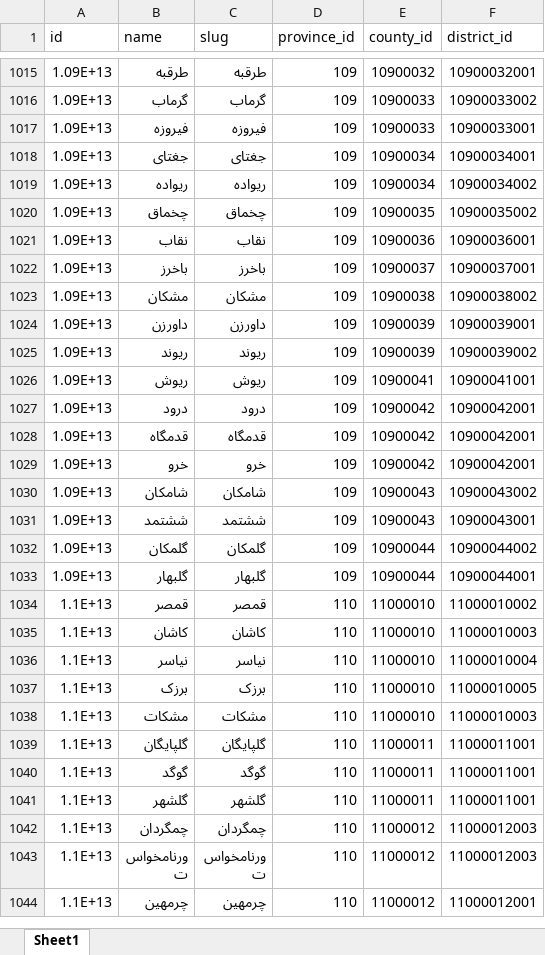
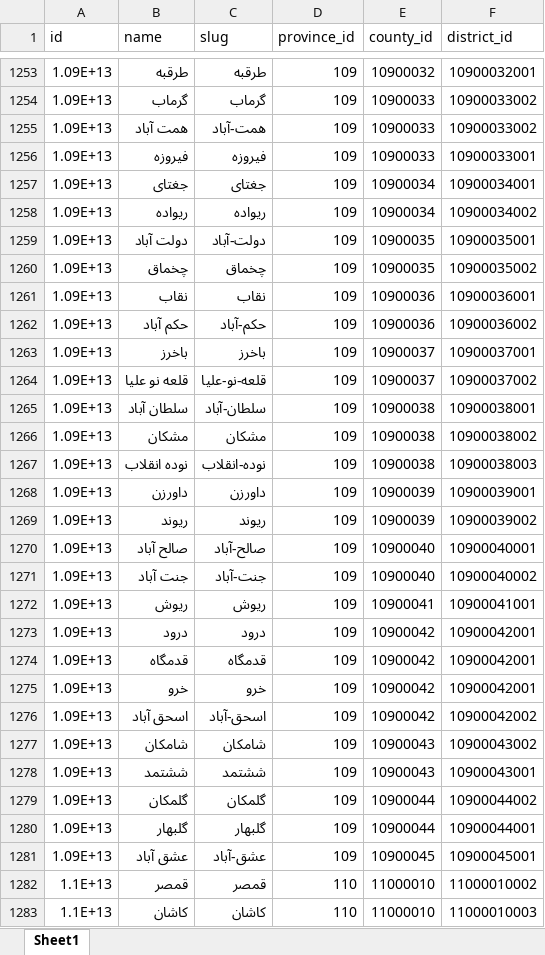
Before and after one commit to sajaddp/list-of-cities-in-Iran, an Excel workbook: dist/xlsx/cities-filtered.xlsx, sheet Sheet1, drawn as a sheet; only a part is shown, gaps mark what is left out; the shorter side is filled out with more unchanged rows; values as stored, in another font and other column widths than the file's, no borders; the diff covers the shown part only; the diff names each change by its address in the sheet, - before the commit and + after, or states it on an @@ line.

Commit message:
fix: separate urban zones from filtered cities

```diff
--- a/dist/xlsx/cities-filtered.xlsx (sheet Sheet1)
+++ b/dist/xlsx/cities-filtered.xlsx (sheet Sheet1)
+row 1255: 1.09E+13 | همت آباد | همت-آباد | 109 | 10900033 | 10900033002
+row 1259: 1.09E+13 | دولت آباد | دولت-آباد | 109 | 10900035 | 10900035001
+row 1262: 1.09E+13 | حکم آباد | حکم-آباد | 109 | 10900036 | 10900036002
+row 1264: 1.09E+13 | قلعه نو علیا | قلعه-نو-علیا | 109 | 10900037 | 10900037002
+row 1265: 1.09E+13 | سلطان آباد | سلطان-آباد | 109 | 10900038 | 10900038001
+row 1267: 1.09E+13 | نوده انقلاب | نوده-انقلاب | 109 | 10900038 | 10900038003
+row 1270: 1.09E+13 | صالح آباد | صالح-آباد | 109 | 10900040 | 10900040001
+row 1271: 1.09E+13 | جنت آباد | جنت-آباد | 109 | 10900040 | 10900040002
+row 1276: 1.09E+13 | اسحق آباد | اسحق-آباد | 109 | 10900042 | 10900042002
+row 1281: 1.09E+13 | عشق آباد | عشق-آباد | 109 | 10900045 | 10900045001
```
Also changed, not shown: 286 added rows elsewhere in this sheet, 25 other files.
